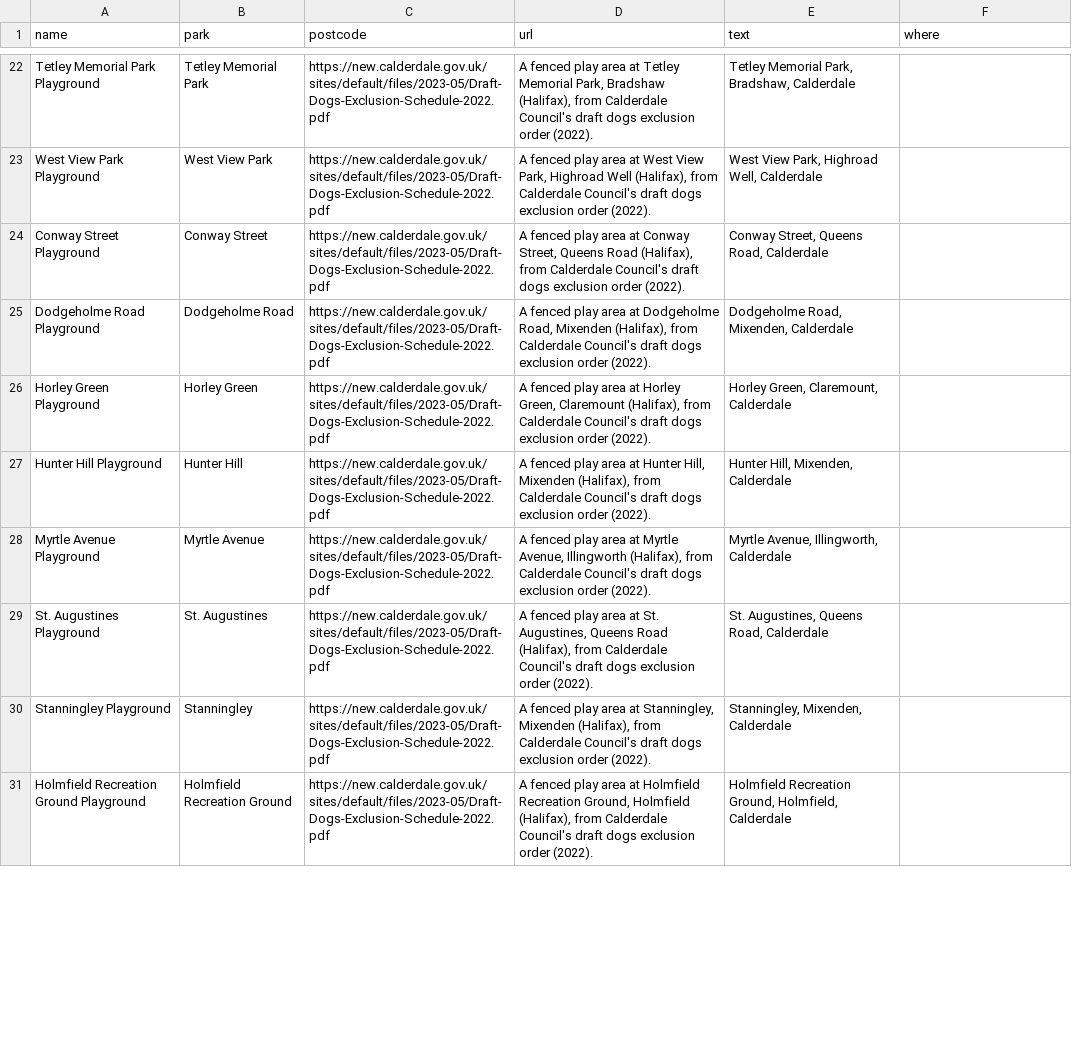
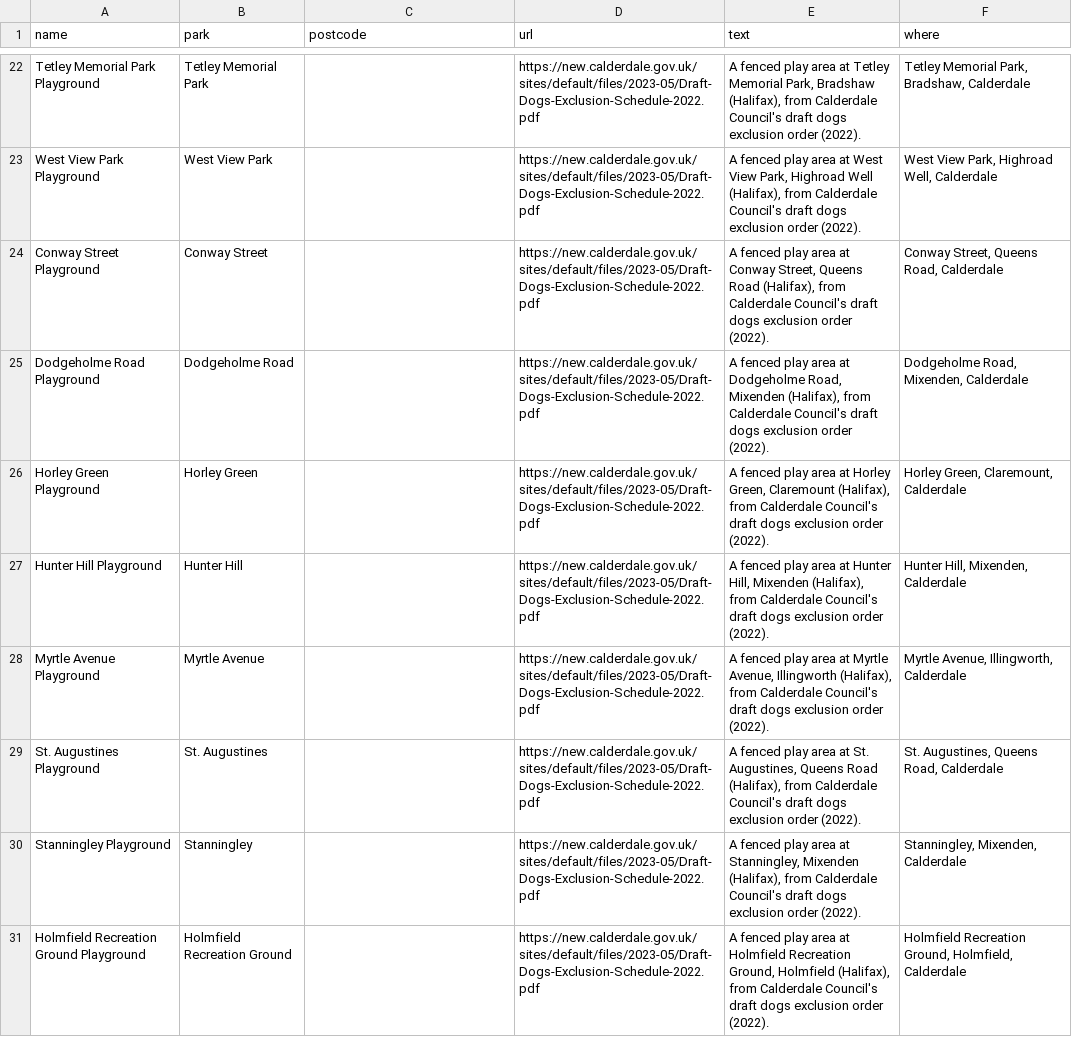
Before and after one commit to bradmanred/swing-by, a CSV file: src/data/council-lists/calderdale.csv, drawn as a sheet; only a part is shown, gaps mark what is left out; the diff covers the shown part only; the diff names each change by its address in the sheet, - before the commit and + after, or states it on an @@ line.

```diff
--- a/src/data/council-lists/calderdale.csv
+++ b/src/data/council-lists/calderdale.csv
-C22:C31 (postcode): https://new.calderdale.gov.uk/sites/default/files/2023-05/Draft-Dogs-Exclusion-Schedule-2022.pdf
+C22:C31 (postcode): (empty)
-D22 (url): A fenced play area at Tetley Memorial Park, Bradshaw (Halifax), from Calderdale Council's draft dogs exclusion order (2022).
+D22 (url): https://new.calderdale.gov.uk/sites/default/files/2023-05/Draft-Dogs-Exclusion-Schedule-2022.pdf
-E22 (text): Tetley Memorial Park, Bradshaw, Calderdale
+E22 (text): A fenced play area at Tetley Memorial Park, Bradshaw (Halifax), from Calderdale Council's draft dogs exclusion order (2022).
-F22 (where): (empty)
+F22 (where): Tetley Memorial Park, Bradshaw, Calderdale
-D23 (url): A fenced play area at West View Park, Highroad Well (Halifax), from Calderdale Council's draft dogs exclusion order (2022).
+D23 (url): https://new.calderdale.gov.uk/sites/default/files/2023-05/Draft-Dogs-Exclusion-Schedule-2022.pdf
-E23 (text): West View Park, Highroad Well, Calderdale
+E23 (text): A fenced play area at West View Park, Highroad Well (Halifax), from Calderdale Council's draft dogs exclusion order (2022).
-F23 (where): (empty)
+F23 (where): West View Park, Highroad Well, Calderdale
-D24 (url): A fenced play area at Conway Street, Queens Road (Halifax), from Calderdale Council's draft dogs exclusion order (2022).
+D24 (url): https://new.calderdale.gov.uk/sites/default/files/2023-05/Draft-Dogs-Exclusion-Schedule-2022.pdf
-E24 (text): Conway Street, Queens Road, Calderdale
+E24 (text): A fenced play area at Conway Street, Queens Road (Halifax), from Calderdale Council's draft dogs exclusion order (2022).
-F24 (where): (empty)
+F24 (where): Conway Street, Queens Road, Calderdale
-D25 (url): A fenced play area at Dodgeholme Road, Mixenden (Halifax), from Calderdale Council's draft dogs exclusion order (2022).
+D25 (url): https://new.calderdale.gov.uk/sites/default/files/2023-05/Draft-Dogs-Exclusion-Schedule-2022.pdf
-E25 (text): Dodgeholme Road, Mixenden, Calderdale
+E25 (text): A fenced play area at Dodgeholme Road, Mixenden (Halifax), from Calderdale Council's draft dogs exclusion order (2022).
-F25 (where): (empty)
+F25 (where): Dodgeholme Road, Mixenden, Calderdale
-D26 (url): A fenced play area at Horley Green, Claremount (Halifax), from Calderdale Council's draft dogs exclusion order (2022).
+D26 (url): https://new.calderdale.gov.uk/sites/default/files/2023-05/Draft-Dogs-Exclusion-Schedule-2022.pdf
-E26 (text): Horley Green, Claremount, Calderdale
+E26 (text): A fenced play area at Horley Green, Claremount (Halifax), from Calderdale Council's draft dogs exclusion order (2022).
-F26 (where): (empty)
+F26 (where): Horley Green, Claremount, Calderdale
-D27 (url): A fenced play area at Hunter Hill, Mixenden (Halifax), from Calderdale Council's draft dogs exclusion order (2022).
+D27 (url): https://new.calderdale.gov.uk/sites/default/files/2023-05/Draft-Dogs-Exclusion-Schedule-2022.pdf
-E27 (text): Hunter Hill, Mixenden, Calderdale
+E27 (text): A fenced play area at Hunter Hill, Mixenden (Halifax), from Calderdale Council's draft dogs exclusion order (2022).
-F27 (where): (empty)
+F27 (where): Hunter Hill, Mixenden, Calderdale
-D28 (url): A fenced play area at Myrtle Avenue, Illingworth (Halifax), from Calderdale Council's draft dogs exclusion order (2022).
+D28 (url): https://new.calderdale.gov.uk/sites/default/files/2023-05/Draft-Dogs-Exclusion-Schedule-2022.pdf
-E28 (text): Myrtle Avenue, Illingworth, Calderdale
+E28 (text): A fenced play area at Myrtle Avenue, Illingworth (Halifax), from Calderdale Council's draft dogs exclusion order (2022).
-F28 (where): (empty)
+F28 (where): Myrtle Avenue, Illingworth, Calderdale
-D29 (url): A fenced play area at St. Augustines, Queens Road (Halifax), from Calderdale Council's draft dogs exclusion order (2022).
+D29 (url): https://new.calderdale.gov.uk/sites/default/files/2023-05/Draft-Dogs-Exclusion-Schedule-2022.pdf
-E29 (text): St. Augustines, Queens Road, Calderdale
+E29 (text): A fenced play area at St. Augustines, Queens Road (Halifax), from Calderdale Council's draft dogs exclusion order (2022).
-F29 (where): (empty)
+F29 (where): St. Augustines, Queens Road, Calderdale
-D30 (url): A fenced play area at Stanningley, Mixenden (Halifax), from Calderdale Council's draft dogs exclusion order (2022).
+D30 (url): https://new.calderdale.gov.uk/sites/default/files/2023-05/Draft-Dogs-Exclusion-Schedule-2022.pdf
-E30 (text): Stanningley, Mixenden, Calderdale
+E30 (text): A fenced play area at Stanningley, Mixenden (Halifax), from Calderdale Council's draft dogs exclusion order (2022).
-F30 (where): (empty)
+F30 (where): Stanningley, Mixenden, Calderdale
-D31 (url): A fenced play area at Holmfield Recreation Ground, Holmfield (Halifax), from Calderdale Council's draft dogs exclusion order (2022).
+D31 (url): https://new.calderdale.gov.uk/sites/default/files/2023-05/Draft-Dogs-Exclusion-Schedule-2022.pdf
-E31 (text): Holmfield Recreation Ground, Holmfield, Calderdale
+E31 (text): A fenced play area at Holmfield Recreation Ground, Holmfield (Halifax), from Calderdale Council's draft dogs exclusion order (2022).
-F31 (where): (empty)
+F31 (where): Holmfield Recreation Ground, Holmfield, Calderdale
```
Also changed, not shown: 156 edited cells elsewhere in this file, src/data/council-lists/liverpool.csv, src/data/council-lists/rochdale.csv, 7 other files.
